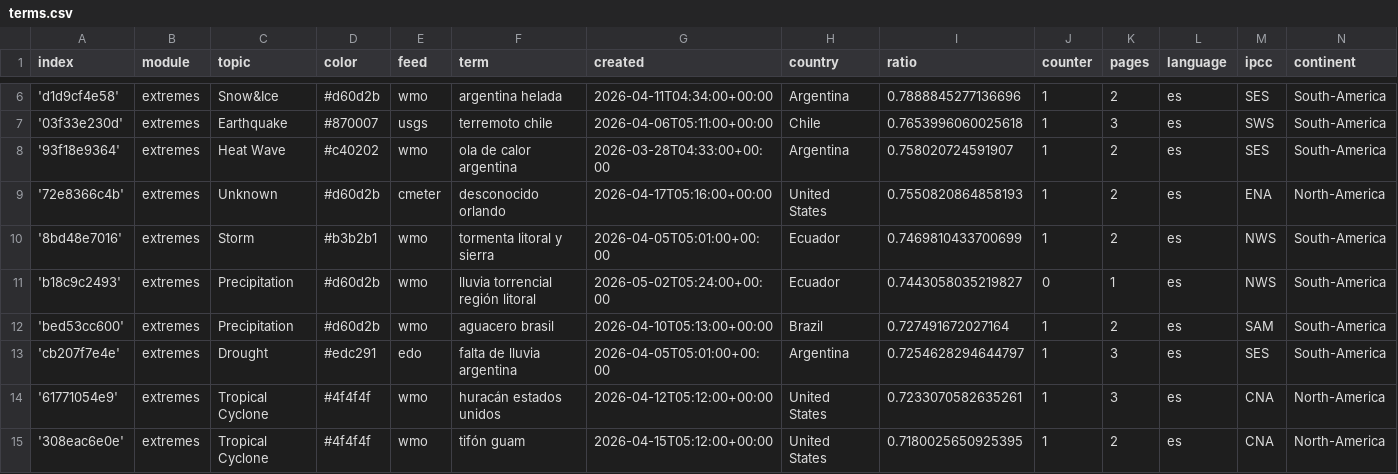
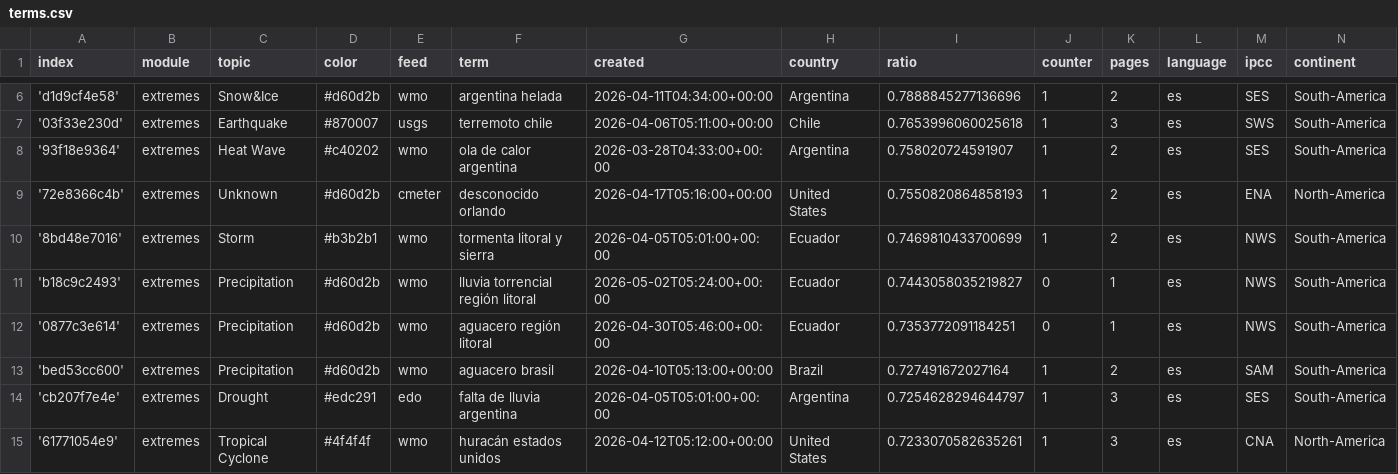
Before and after one commit to jannikdo28-news/spanishExtremes, a CSV file: terms.csv, drawn as a sheet; only a part is shown, gaps mark what is left out; the shorter side is filled out with more unchanged rows.

Commit message:
Commit from GitHub Actions (import:0.0)

```diff
--- a/terms.csv
+++ b/terms.csv
@@ -11,2 +11,3 @@ index,module,topic,color,feed,term,created,country,ratio,counter,pages,language,
 'b18c9c2493',extremes,Precipitation,#d60d2b,wmo,lluvia torrencial región litoral,2026-05-02T05:24:00+00:00,Ecuador,0.7443058035219827,0,1,es,NWS,South-America
+'0877c3e614',extremes,Precipitation,#d60d2b,wmo,aguacero región litoral,2026-04-30T05:46:00+00:00,Ecuador,0.7353772091184251,0,1,es,NWS,South-America
 'bed53cc600',extremes,Precipitation,#d60d2b,wmo,aguacero brasil,2026-04-10T05:13:00+00:00,Brazil,0.727491672027164,1,2,es,SAM,South-America
```
